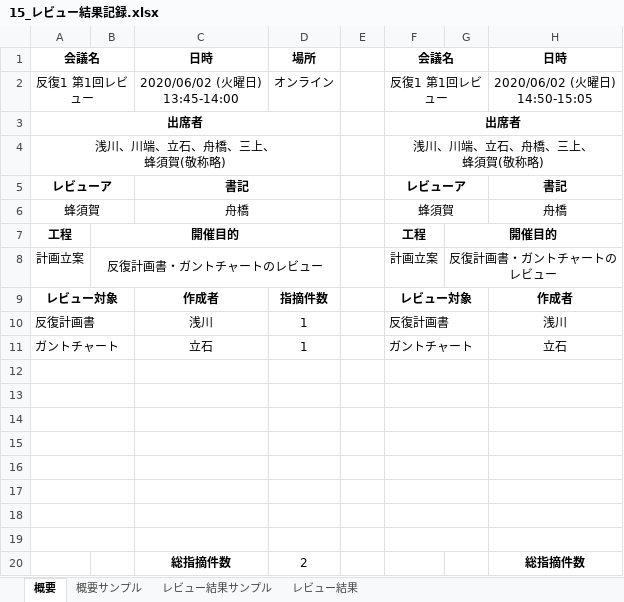
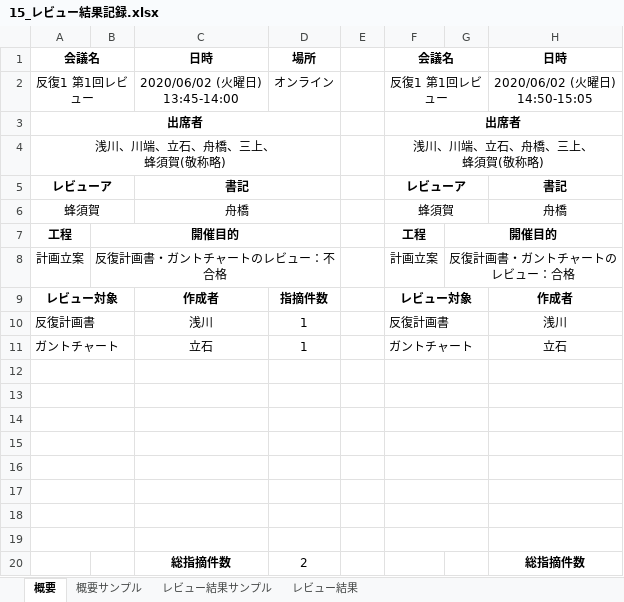
Before and after one commit to TateishiNahoko/-15, an Excel workbook: 15_レビュー結果記録.xlsx, sheet 概要, drawn as a sheet; only a part is shown; values as stored, in another font and other column widths than the file's, no borders; the diff names each change by its address in the sheet, - before the commit and + after, or states it on an @@ line.

Commit message:
合否更新しました

```diff
--- a/15_レビュー結果記録.xlsx (sheet 概要)
+++ b/15_レビュー結果記録.xlsx (sheet 概要)
-B8: 反復計画書・ガントチャートのレビュー
+B8: 反復計画書・ガントチャートのレビュー：不合格
-G8: 反復計画書・ガントチャートのレビュー
+G8: 反復計画書・ガントチャートのレビュー：合格
```
